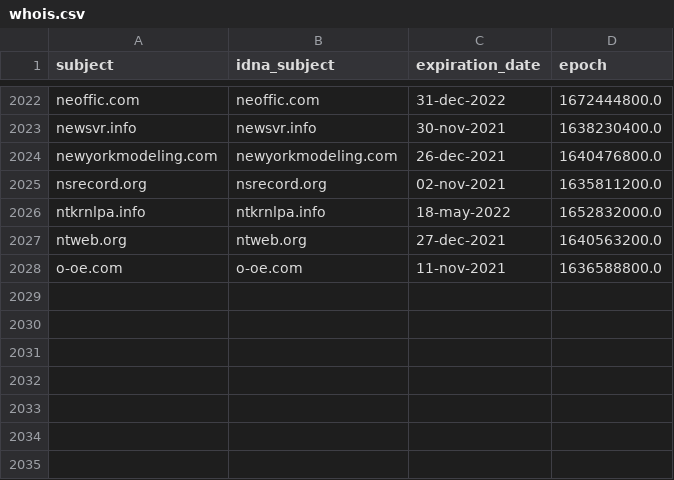
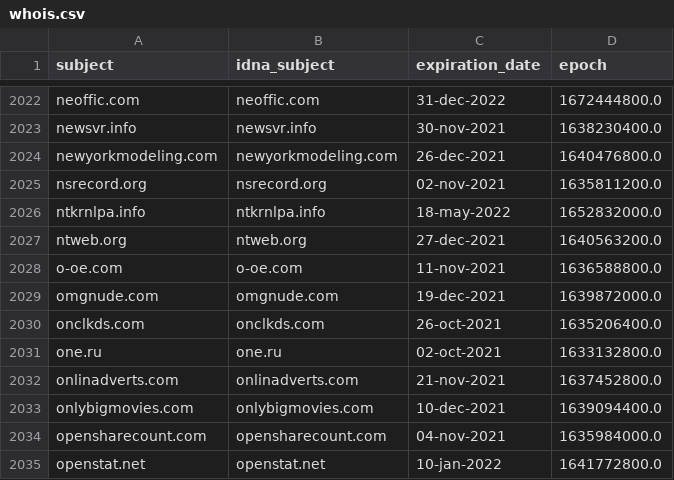
Before and after one commit to dead-hosts/cameleon_web_sysctl.org, a CSV file: .pyfunceble/whois.csv, drawn as a sheet; only a part is shown, gaps mark what is left out.

```diff
--- a/.pyfunceble/whois.csv
+++ b/.pyfunceble/whois.csv
@@ -2028 +2028,8 @@ ntweb.org,ntweb.org,27-dec-2021,1640563200.0
 o-oe.com,o-oe.com,11-nov-2021,1636588800.0
+omgnude.com,omgnude.com,19-dec-2021,1639872000.0
+onclkds.com,onclkds.com,26-oct-2021,1635206400.0
+one.ru,one.ru,02-oct-2021,1633132800.0
+onlinadverts.com,onlinadverts.com,21-nov-2021,1637452800.0
+onlybigmovies.com,onlybigmovies.com,10-dec-2021,1639094400.0
+opensharecount.com,opensharecount.com,04-nov-2021,1635984000.0
+openstat.net,openstat.net,10-jan-2022,1641772800.0
```
Also changed, not shown: .pyfunceble/inactive.csv, 12 other files.
